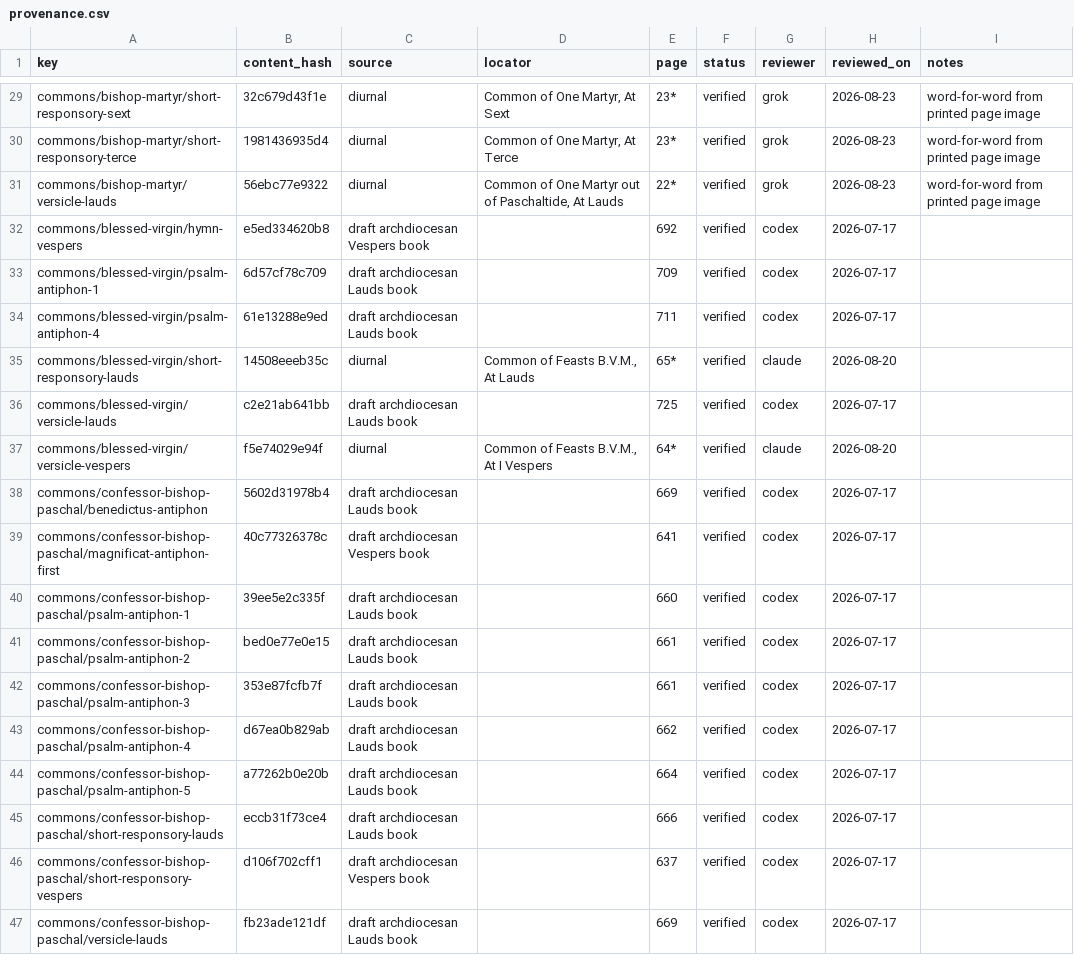
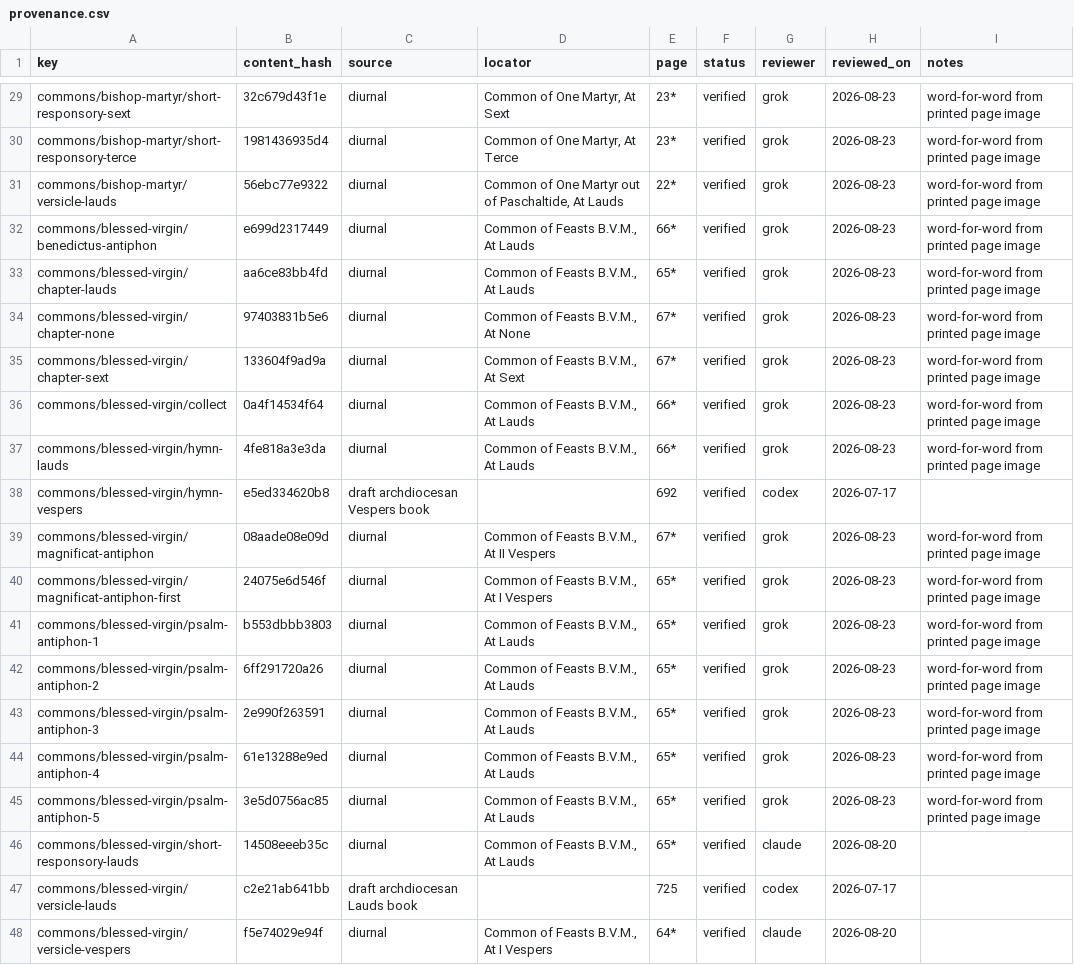
Before and after one commit to orthodoxwest/office, a CSV file: data/review/provenance.csv, drawn as a sheet; only a part is shown, gaps mark what is left out; the shorter side is filled out with more unchanged rows.

Commit message:
Align the Common of Feasts of the B.V.M. with the diurnal
Read from the printed Monastic Diurnal page images (pp. 61*, 64*–67*).

Lauds ants, I/II Vespers Magnificats, Benedictus, collect, Lauds hymn,
Sext/None chapters, and little-hour short responsories now follow the
printed common. Terce, Sext, and None take the same versicles as the
Common of Virgins.

```diff
--- a/data/review/provenance.csv
+++ b/data/review/provenance.csv
@@ -31,5 +31,16 @@ commons/bishop-martyr/short-responsory-terce,1981436935d4,diurnal,"Common of One
 commons/bishop-martyr/versicle-lauds,56ebc77e9322,diurnal,"Common of One Martyr out of Paschaltide, At Lauds",22*,verified,grok,2026-08-23,word-for-word from printed page image
+commons/blessed-virgin/benedictus-antiphon,e699d2317449,diurnal,"Common of Feasts B.V.M., At Lauds",66*,verified,grok,2026-08-23,word-for-word from printed page image
+commons/blessed-virgin/chapter-lauds,aa6ce83bb4fd,diurnal,"Common of Feasts B.V.M., At Lauds",65*,verified,grok,2026-08-23,word-for-word from printed page image
+commons/blessed-virgin/chapter-none,97403831b5e6,diurnal,"Common of Feasts B.V.M., At None",67*,verified,grok,2026-08-23,word-for-word from printed page image
+commons/blessed-virgin/chapter-sext,133604f9ad9a,diurnal,"Common of Feasts B.V.M., At Sext",67*,verified,grok,2026-08-23,word-for-word from printed page image
+commons/blessed-virgin/collect,0a4f14534f64,diurnal,"Common of Feasts B.V.M., At Lauds",66*,verified,grok,2026-08-23,word-for-word from printed page image
+commons/blessed-virgin/hymn-lauds,4fe818a3e3da,diurnal,"Common of Feasts B.V.M., At Lauds",66*,verified,grok,2026-08-23,word-for-word from printed page image
 commons/blessed-virgin/hymn-vespers,e5ed334620b8,draft archdiocesan Vespers book,,692,verified,codex,2026-07-17,
-commons/blessed-virgin/psalm-antiphon-1,6d57cf78c709,draft archdiocesan Lauds book,,709,verified,codex,2026-07-17,
-commons/blessed-virgin/psalm-antiphon-4,61e13288e9ed,draft archdiocesan Lauds book,,711,verified,codex,2026-07-17,
+commons/blessed-virgin/magnificat-antiphon,08aade08e09d,diurnal,"Common of Feasts B.V.M., At II Vespers",67*,verified,grok,2026-08-23,word-for-word from printed page image
+commons/blessed-virgin/magnificat-antiphon-first,24075e6d546f,diurnal,"Common of Feasts B.V.M., At I Vespers",65*,verified,grok,2026-08-23,word-for-word from printed page image
+commons/blessed-virgin/psalm-antiphon-1,b553dbbb3803,diurnal,"Common of Feasts B.V.M., At Lauds",65*,verified,grok,2026-08-23,word-for-word from printed page image
+commons/blessed-virgin/psalm-antiphon-2,6ff291720a26,diurnal,"Common of Feasts B.V.M., At Lauds",65*,verified,grok,2026-08-23,word-for-word from printed page image
+commons/blessed-virgin/psalm-antiphon-3,2e990f263591,diurnal,"Common of Feasts B.V.M., At Lauds",65*,verified,grok,2026-08-23,word-for-word from printed page image
+commons/blessed-virgin/psalm-antiphon-4,61e13288e9ed,diurnal,"Common of Feasts B.V.M., At Lauds",65*,verified,grok,2026-08-23,word-for-word from printed page image
+commons/blessed-virgin/psalm-antiphon-5,3e5d0756ac85,diurnal,"Common of Feasts B.V.M., At Lauds",65*,verified,grok,2026-08-23,word-for-word from printed page image
 commons/blessed-virgin/short-responsory-lauds,14508eeeb35c,diurnal,"Common of Feasts B.V.M., At Lauds",65*,verified,claude,2026-08-20,
```
Also changed, not shown: 8 other files.
